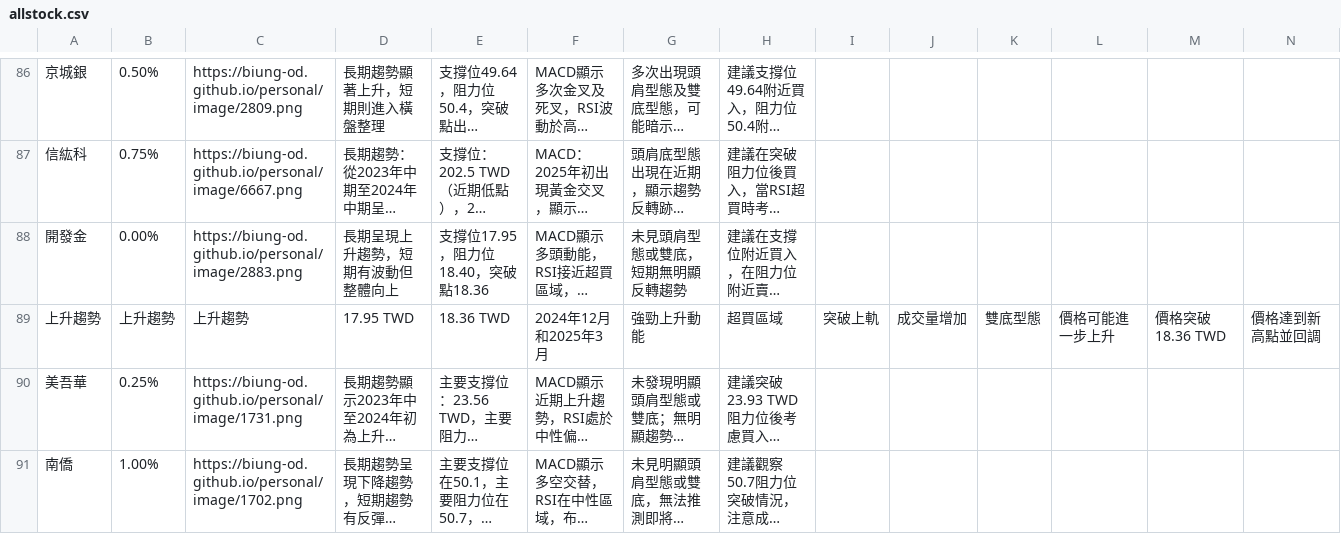
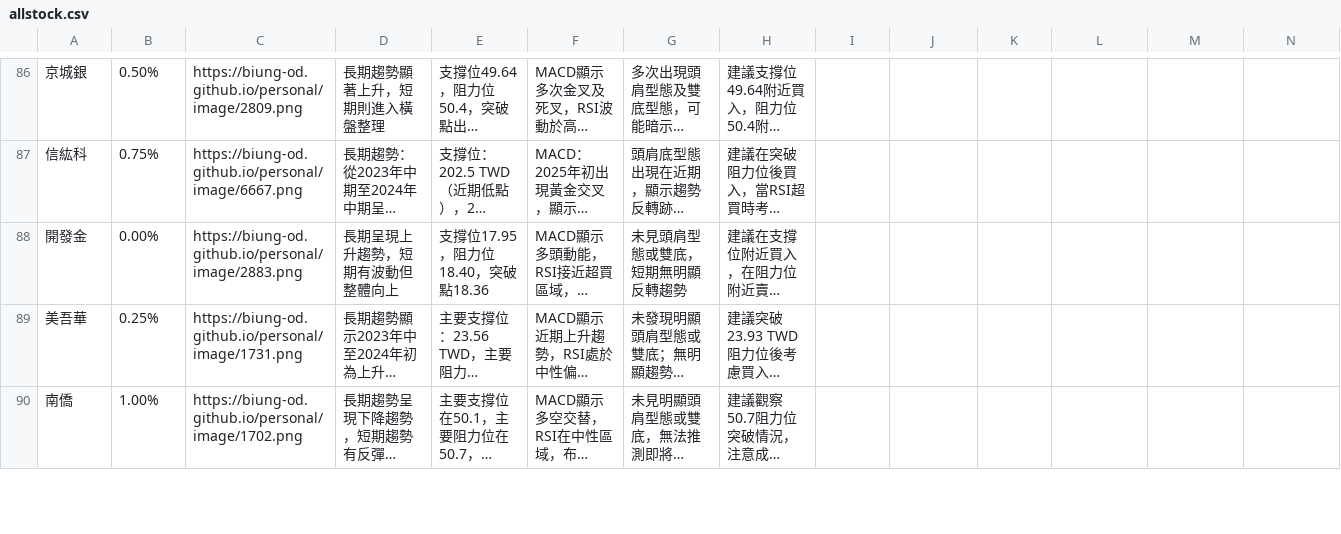
Before and after one commit to biung-od/18, a CSV file: allstock.csv, drawn as a sheet; only a part is shown, gaps mark what is left out; long unchanged cells end in …; rows hold the shown columns only; the diff names each change by its address in the sheet, - before the commit and + after, or states it on an @@ line.

```diff
--- a/allstock.csv
+++ b/allstock.csv
-row 89: 上升趨勢 | 上升趨勢 | 上升趨勢 | 17.95 TWD | 18.36 TWD | 2024年12月和2025年3月 | 強勁上升動能 | 超買區域 | 突破上軌 | 成交量增加 | 雙底型態 | 價格可能進一步上升 | 價格突破18.36 TWD | 價格達到新高點並回調
```
